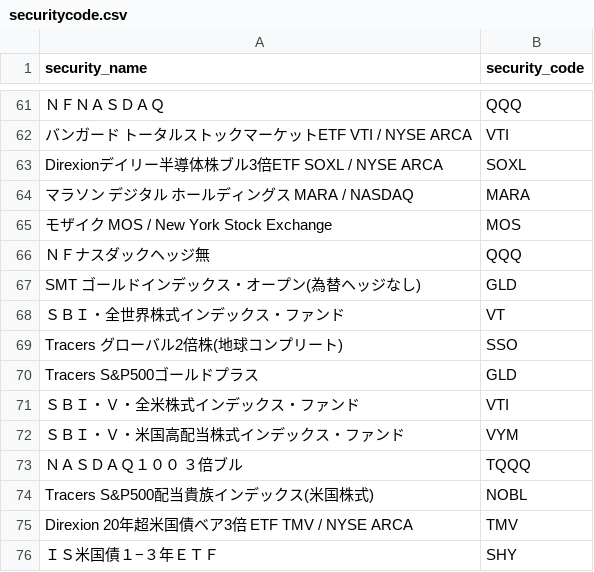
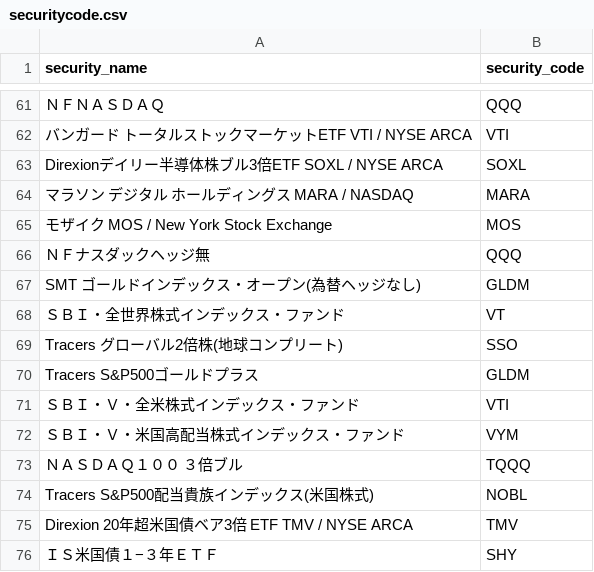
Before and after one commit to KAFKA2306/trahist, a CSV file: DIC/securitycode.csv, drawn as a sheet; only a part is shown, gaps mark what is left out; the diff covers the shown part only.

```diff
--- a/DIC/securitycode.csv
+++ b/DIC/securitycode.csv
@@ -66,6 +66,6 @@ Direxionデイリー半導体株ブル3倍ETF SOXL / NYSE ARCA,SOXL
 ＮＦナスダックヘッジ無,QQQ
-SMT ゴールドインデックス・オープン(為替ヘッジなし),GLD
+SMT ゴールドインデックス・オープン(為替ヘッジなし),GLDM
 ＳＢＩ・全世界株式インデックス・ファンド,VT
 Tracers グローバル2倍株(地球コンプリート),SSO
-Tracers S&P500ゴールドプラス,GLD
+Tracers S&P500ゴールドプラス,GLDM
 ＳＢＩ・Ｖ・全米株式インデックス・ファンド,VTI
```
Also changed, not shown: 8 added rows, 1 removed row and 5 edited cells elsewhere in this file, DIC/forex_data.csv, 1 other file.
